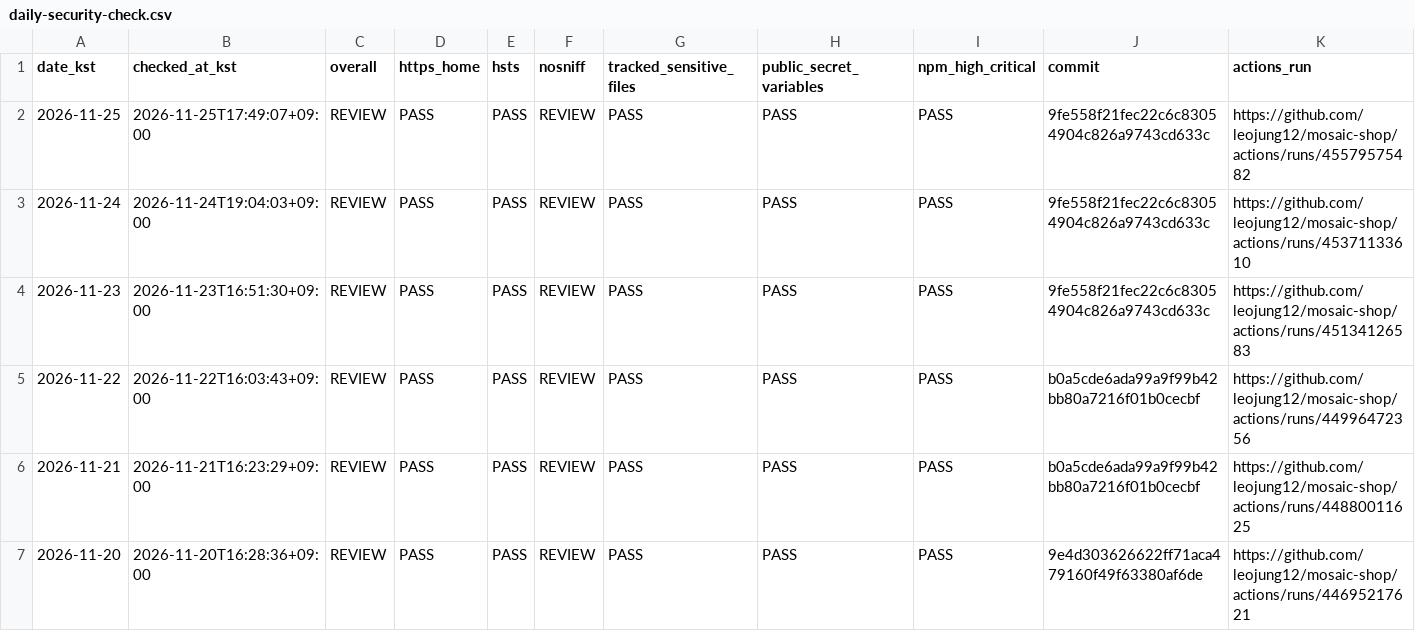
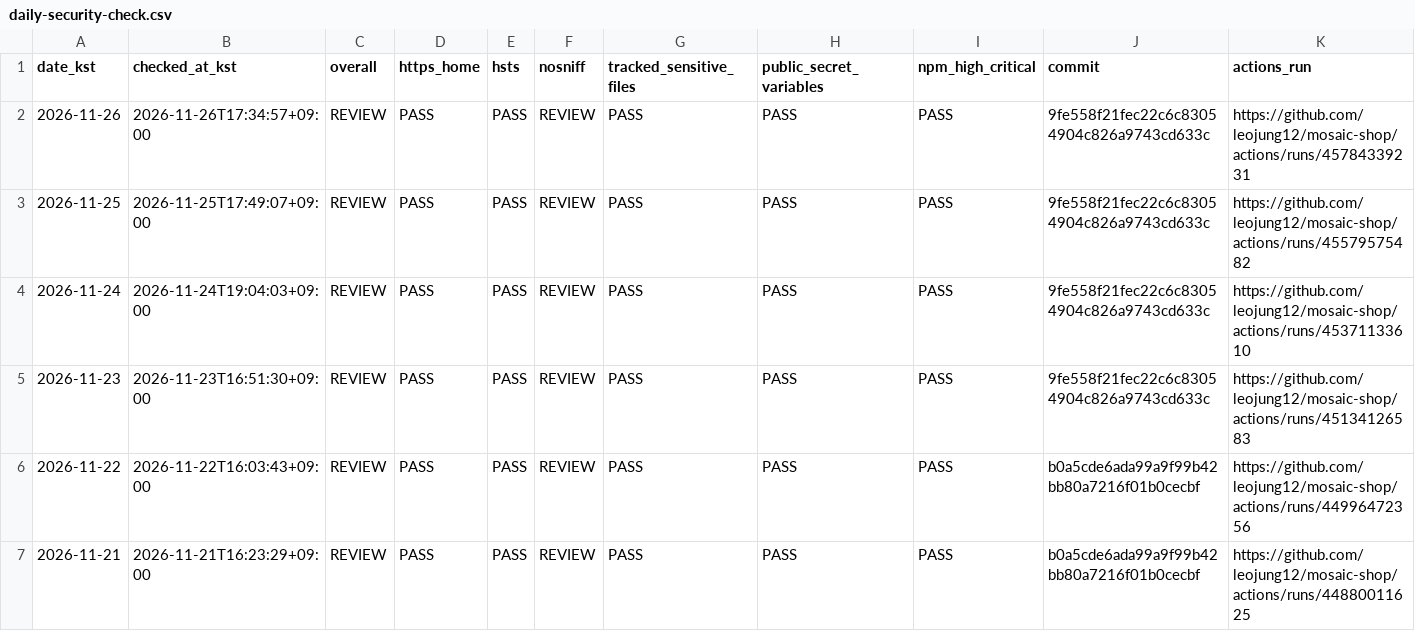
Before and after one commit to leojung12/mosaic-shop, a CSV file: daily-security-check.csv, drawn as a sheet; only a part is shown; the shorter side is filled out with more unchanged rows.

```diff
--- a/daily-security-check.csv
+++ b/daily-security-check.csv
@@ -1,2 +1,3 @@
 date_kst,checked_at_kst,overall,https_home,hsts,nosniff,tracked_sensitive_files,public_secret_variables,npm_high_critical,commit,actions_run
+2026-11-26,2026-11-26T17:34:57+09:00,REVIEW,PASS,PASS,REVIEW,PASS,PASS,PASS,9fe558f21fec22c6c83054904c826a9743cd633c,https://github.com/leojung12/mosaic-shop/actions/runs/45784339231
 2026-11-25,2026-11-25T17:49:07+09:00,REVIEW,PASS,PASS,REVIEW,PASS,PASS,PASS,9fe558f21fec22c6c83054904c826a9743cd633c,https://github.com/leojung12/mosaic-shop/actions/runs/45579575482
```
